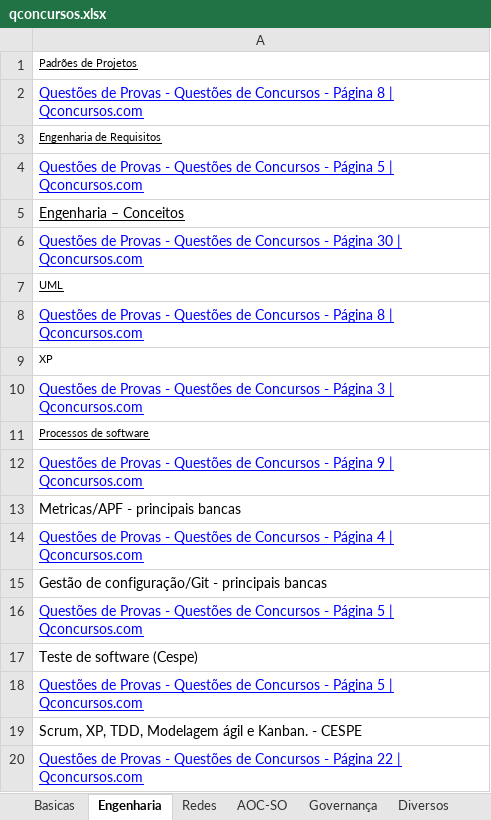
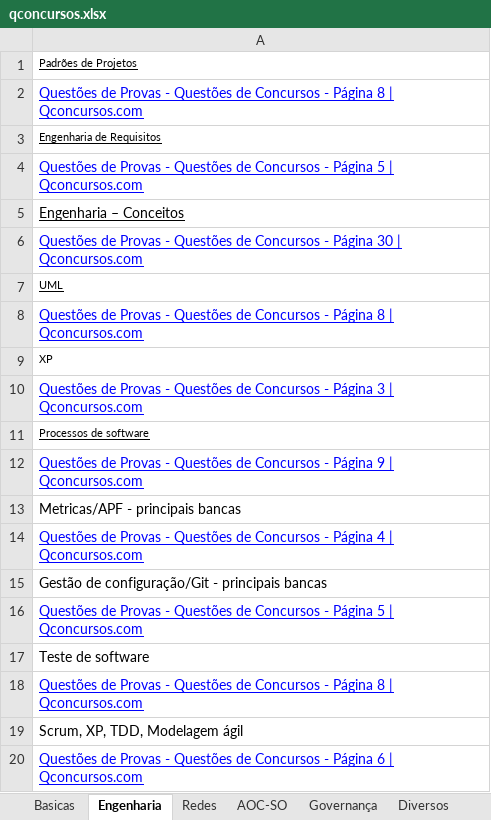
Before and after one commit to willhc1984/estudos, an Excel workbook: qconcursos.xlsx, sheet Engenharia, drawn as a sheet; values as stored, in another font and other column widths than the file's, no borders; the diff names each change by its address in the sheet, - before the commit and + after, or states it on an @@ line.

```diff
--- a/qconcursos.xlsx (sheet Engenharia)
+++ b/qconcursos.xlsx (sheet Engenharia)
-A17: Teste de software (Cespe)
+A17: Teste de software
-A18: …- Página 5 | Qconcursos.com
+A18: …- Página 8 | Qconcursos.com
-A19: Scrum, XP, TDD, Modelagem ágil e Kanban. - CESPE
+A19: Scrum, XP, TDD, Modelagem ágil
-A20: …- Página 22 | Qconcursos.com
+A20: …- Página 6 | Qconcursos.com
```
Also changed, not shown: sheet Sequencia, sheet AOC-SO, sheet BD, sheet Basicas, sheet Redes, sheet Programação.
